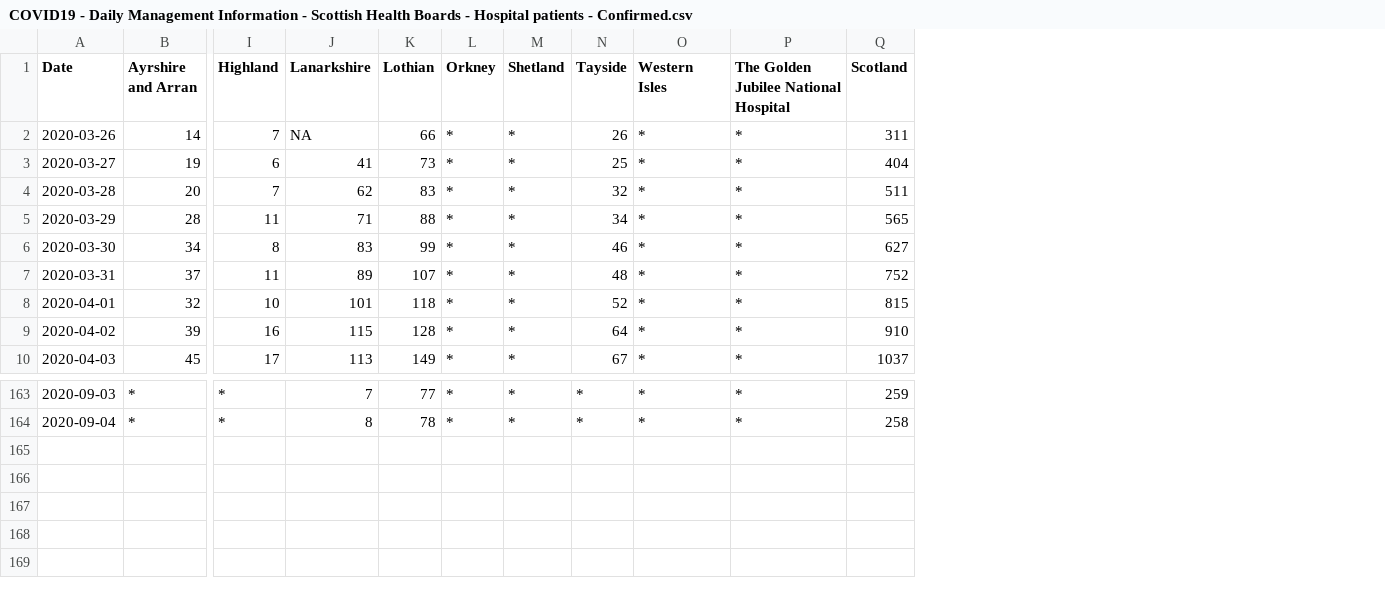
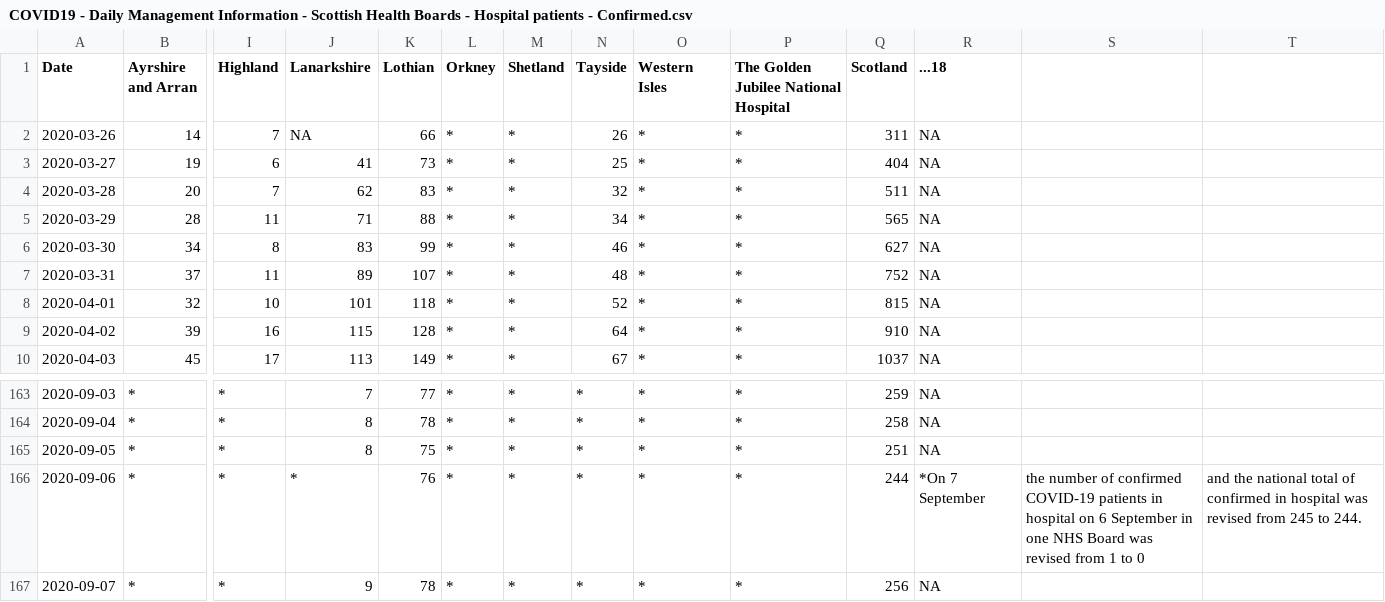
Before and after one commit to ScotGovAnalysis/COVID-19-Management-Information-Up-to-11-04-2022, a CSV file: COVID19 - Daily Management Information - Scottish Health Boards - Hospital patients - Confirmed.csv, drawn as a sheet; only a part is shown, gaps mark what is left out; rows hold the shown columns only; the diff names each change by its address in the sheet, - before the commit and + after, or states it on an @@ line.

```diff
--- a/COVID19 - Daily Management Information - Scottish Health Boards - Hospital patients - Confirmed.csv
+++ b/COVID19 - Daily Management Information - Scottish Health Boards - Hospital patients - Confirmed.csv
+column R (...18), rows 2-10: all NA; rows 163-164: NA | NA
+column S, empty
+column T, empty
+row 165: 2020-09-05 | * | * | 8 | 75 | * | * | * | * | * | 251 | NA
+row 166: 2020-09-06 | * | * | * | 76 | * | * | * | * | * | 244 | *On 7 September | the number of confirmed COVID-19 patients in hospital on 6 September in one NHS Board was revised from 1 to 0 | and the national total of confirmed in hospital was revised from 245 to 244.
+row 167: 2020-09-07 | * | * | 9 | 78 | * | * | * | * | * | 256 | NA
```
Also changed, not shown: COVID19 - Daily Management Information - Scotland - Deaths.csv, COVID19 - Daily Management Information - Scotland - Delayed discharges.csv, 13 other files.
